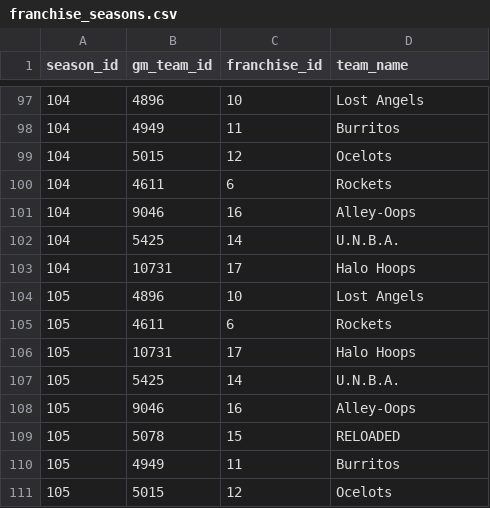
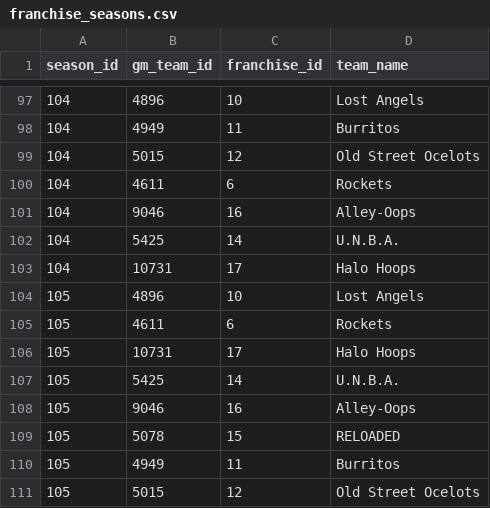
Before and after one commit to zilupe/unicorn, a CSV file: unicorn/data/franchise_seasons.csv, drawn as a sheet; only a part is shown, gaps mark what is left out.

Commit message:
Fixes Ocelots name change

```diff
--- a/unicorn/data/franchise_seasons.csv
+++ b/unicorn/data/franchise_seasons.csv
@@ -98,3 +98,3 @@ season_id,gm_team_id,franchise_id,team_name
 104,4949,11,"Burritos"
-104,5015,12,"Ocelots"
+104,5015,12,"Old Street Ocelots"
 104,4611,6,"Rockets"
@@ -110,2 +110,2 @@ season_id,gm_team_id,franchise_id,team_name
 105,4949,11,"Burritos"
-105,5015,12,"Ocelots"
+105,5015,12,"Old Street Ocelots"
```
